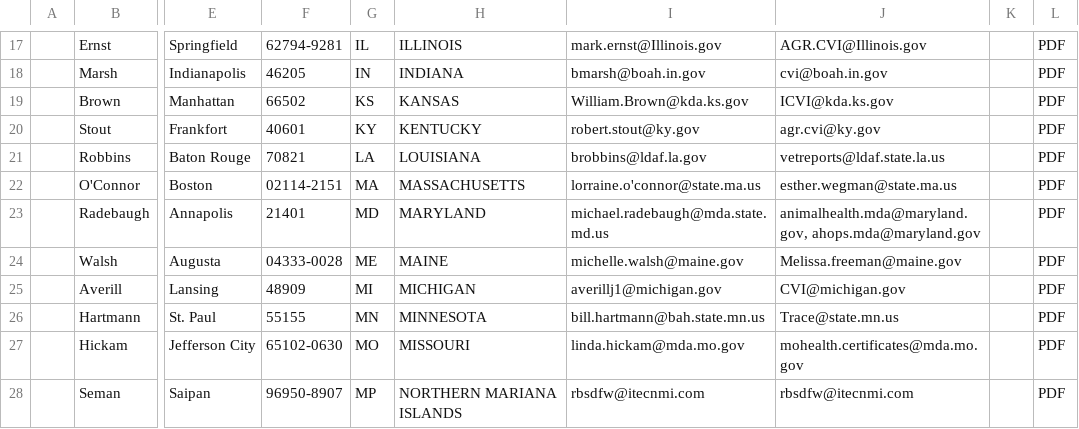
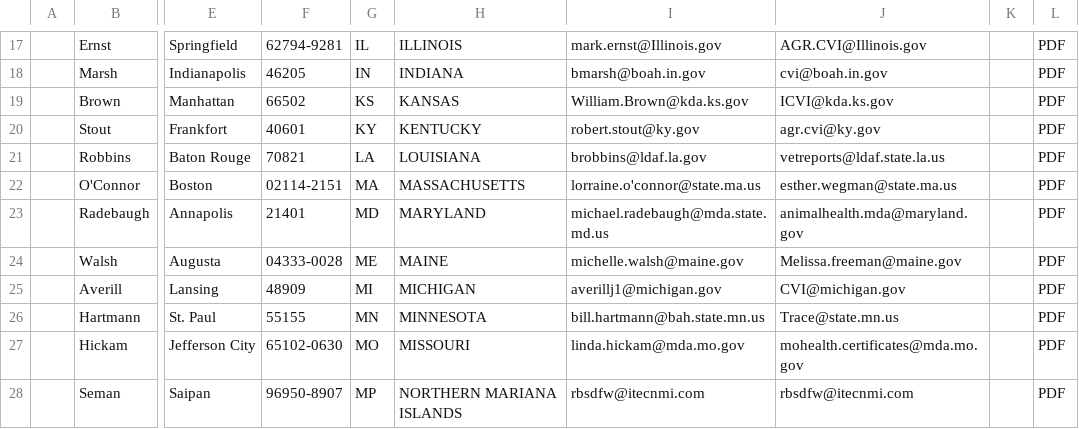
Before and after one commit to mkm1879/Civet, a CSV file: StateVetTable.csv, drawn as a sheet; only a part is shown, gaps mark what is left out; the diff names each change by its address in the sheet, - before the commit and + after, or states it on an @@ line.

```diff
--- a/StateVetTable.csv
+++ b/StateVetTable.csv
-J23: animalhealth.mda@maryland.gov, ahops.mda@maryland.gov
+J23: animalhealth.mda@maryland.gov
```
Also changed, not shown: 4 other files.
